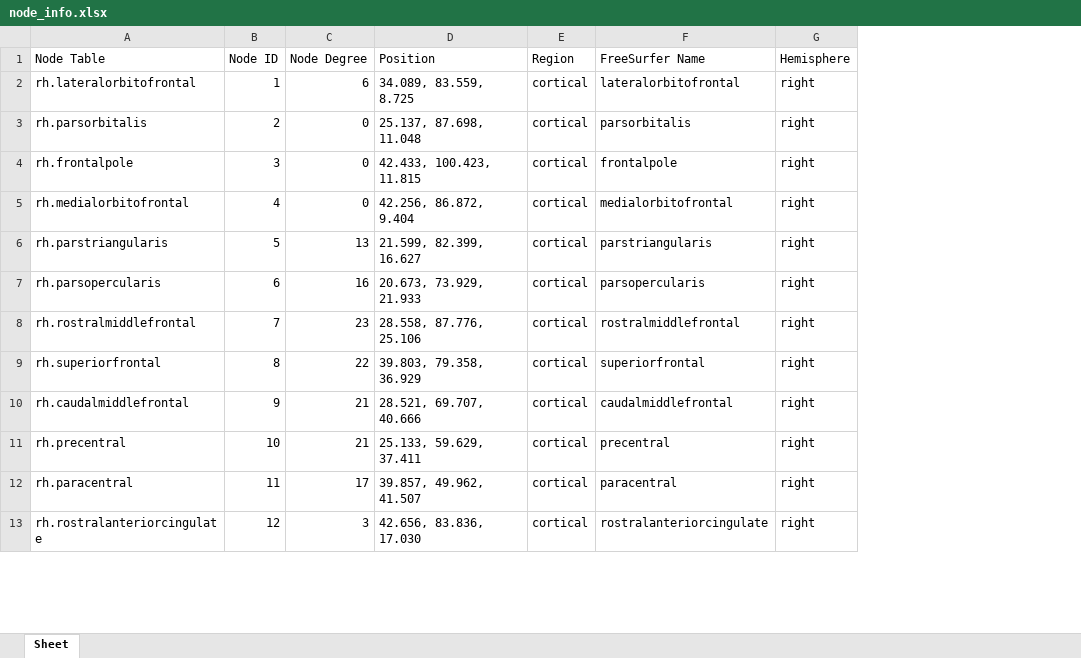
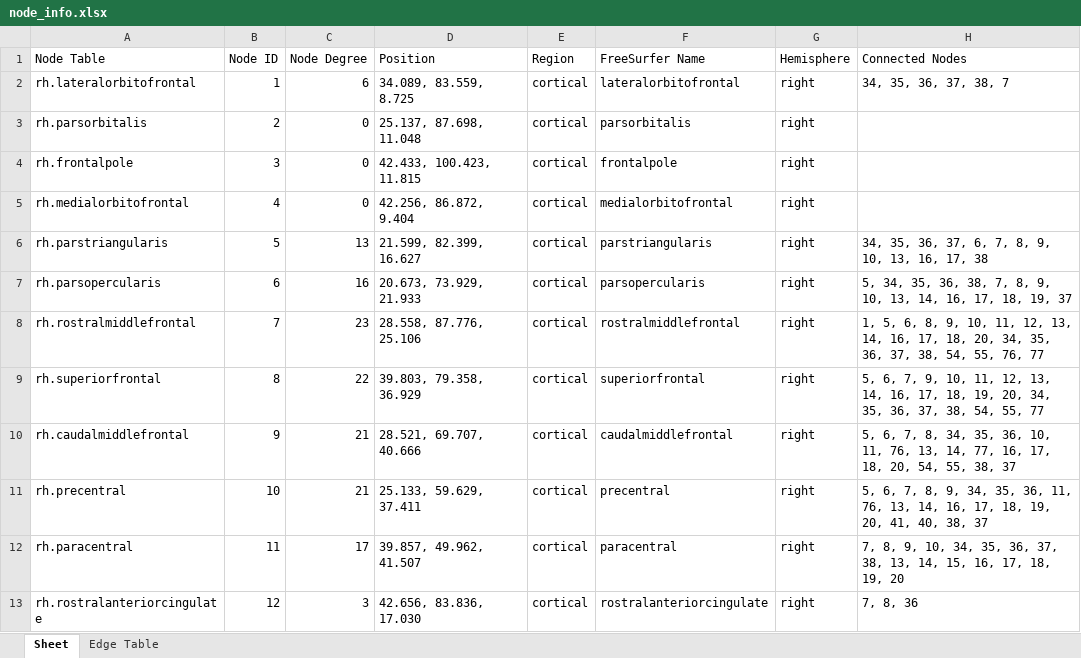
Before and after one commit to ardaals/CSUREMMHEALTH2026, an Excel workbook: spreadsheets/node_info.xlsx, sheet Sheet, drawn as a sheet; only a part is shown; values as stored, in another font and other column widths than the file's, no borders; the diff names each change by its address in the sheet, - before the commit and + after, or states it on an @@ line.

Commit message:
node info spreadsheet updated

```diff
--- a/spreadsheets/node_info.xlsx (sheet Sheet)
+++ b/spreadsheets/node_info.xlsx (sheet Sheet)
+sheet tab: Edge Table
+column H (Connected Nodes), rows 2-13: 34, 35, 36, 37, 38, 7 |  |  |  | 34, 35, 36, 37, 6, 7, 8, 9, 10, 13, 16, 17, 38 | 5, 34, 35, 36, 38, 7, 8, 9, 10, 13, 14, 16, 17, 18, 19, 37 | 1, 5, 6, 8, 9, 10, 11, 12, 13, 14, 16, 17, 18, 20, 34, 35, 36, 37, 38, 54, 55, 76, 77 | 5, 6, 7, 9, 10, 11, 12, 13, 14, 16, 17, 18, 19, 20, 34, 35, 36, 37, 38, 54, 55, 77 | 5, 6, 7, 8, 34, 35, 36, 10, 11, 76, 13, 14, 77, 16, 17, 18, 20, 54, 55, 38, 37 | 5, 6, 7, 8, 9, 34, 35, 36, 11, 76, 13, 14, 16, 17, 18, 19, 20, 41, 40, 38, 37 | 7, 8, 9, 10, 34, 35, 36, 37, 38, 13, 14, 15, 16, 17, 18, 19, 20 | 7, 8, 36
```
Also changed, not shown: 3 other files.
